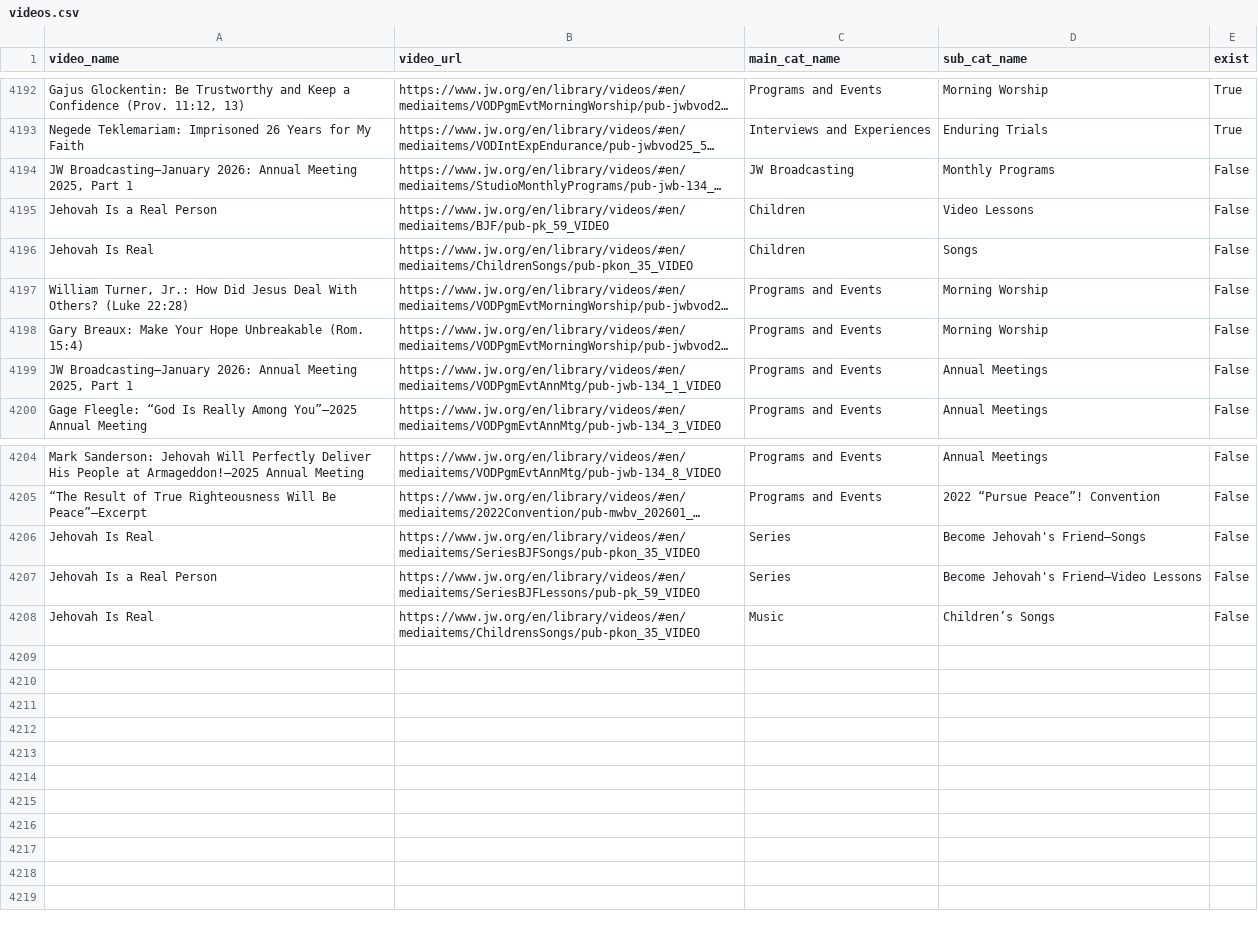
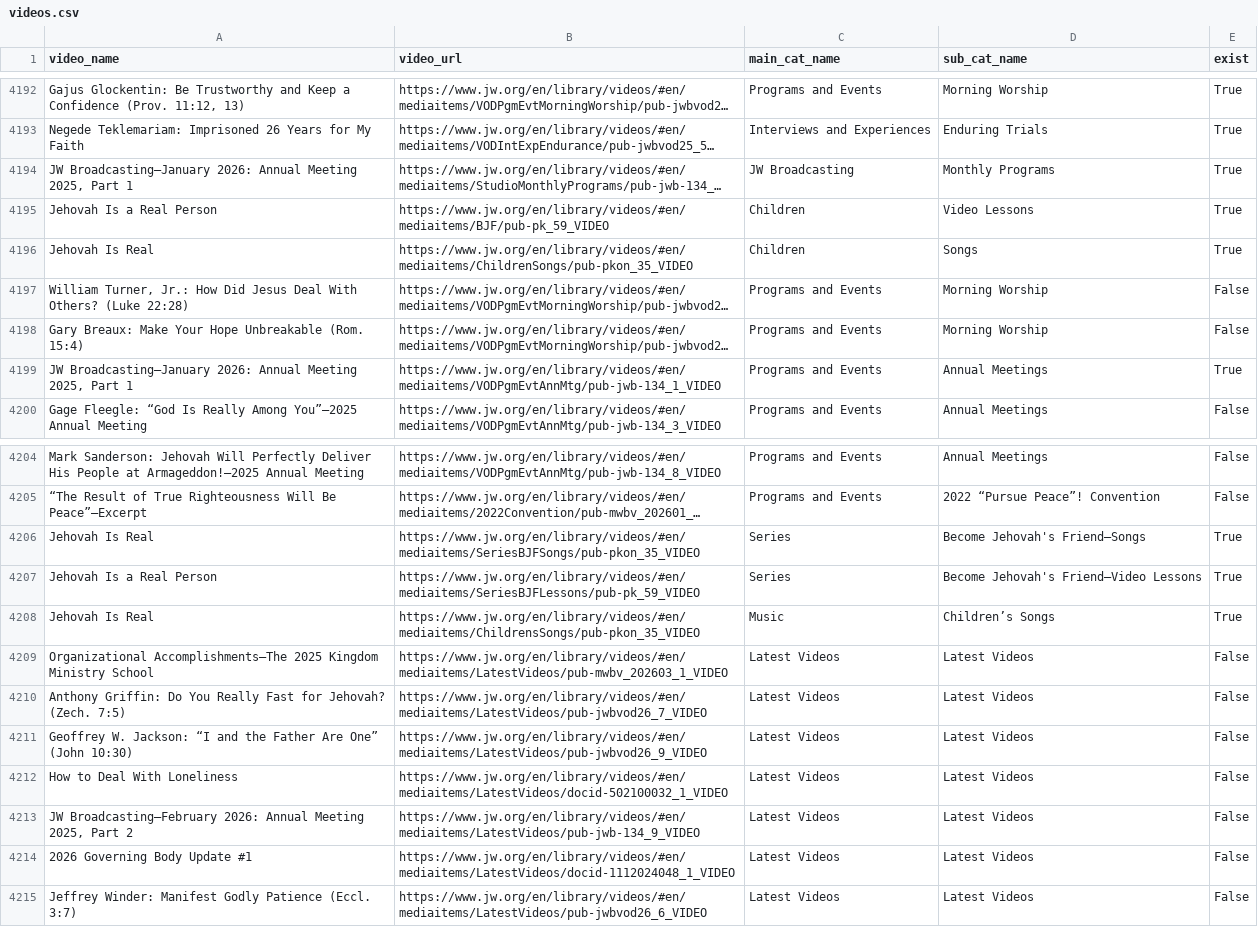
Before and after one commit to LukeRoberson/video, a CSV file: scripts/csv/videos.csv, drawn as a sheet; only a part is shown, gaps mark what is left out; long unchanged cells end in …; the diff names each change by its address in the sheet, - before the commit and + after, or states it on an @@ line.

```diff
--- a/scripts/csv/videos.csv
+++ b/scripts/csv/videos.csv
-E4194:E4196 (exist): False
+E4194:E4196 (exist): True
-E4199 (exist): False
+E4199 (exist): True
-E4206:E4208 (exist): False
+E4206:E4208 (exist): True
+row 4209: Organizational Accomplishments—The 2025 Kingdom Ministry School | https://www.jw.org/en/library/videos/#en/mediaitems/LatestVideos/pub-mwbv_202603_1_VIDEO | Latest Videos | Latest Videos | False
+row 4210: Anthony Griffin: Do You Really Fast for Jehovah? (Zech. 7:5) | https://www.jw.org/en/library/videos/#en/mediaitems/LatestVideos/pub-jwbvod26_7_VIDEO | Latest Videos | Latest Videos | False
+row 4211: Geoffrey W. Jackson: “I and the Father Are One” (John 10:30) | https://www.jw.org/en/library/videos/#en/mediaitems/LatestVideos/pub-jwbvod26_9_VIDEO | Latest Videos | Latest Videos | False
+row 4212: How to Deal With Loneliness | https://www.jw.org/en/library/videos/#en/mediaitems/LatestVideos/docid-502100032_1_VIDEO | Latest Videos | Latest Videos | False
+row 4213: JW Broadcasting—February 2026: Annual Meeting 2025, Part 2 | https://www.jw.org/en/library/videos/#en/mediaitems/LatestVideos/pub-jwb-134_9_VIDEO | Latest Videos | Latest Videos | False
+row 4214: 2026 Governing Body Update #1 | https://www.jw.org/en/library/videos/#en/mediaitems/LatestVideos/docid-1112024048_1_VIDEO | Latest Videos | Latest Videos | False
+row 4215: Jeffrey Winder: Manifest Godly Patience (Eccl. 3:7) | https://www.jw.org/en/library/videos/#en/mediaitems/LatestVideos/pub-jwbvod26_6_VIDEO | Latest Videos | Latest Videos | False
```
Also changed, not shown: scripts/csv/latest_videos.csv, 26 other files.
